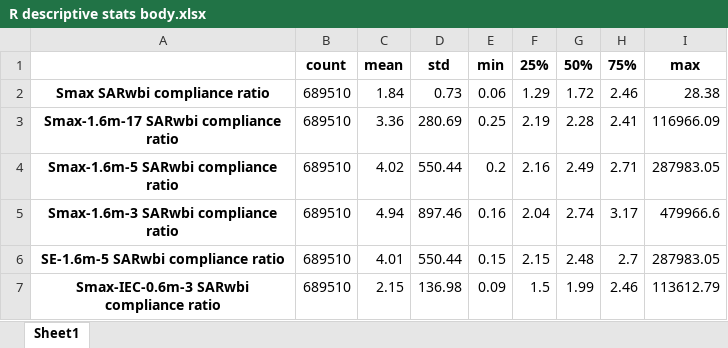
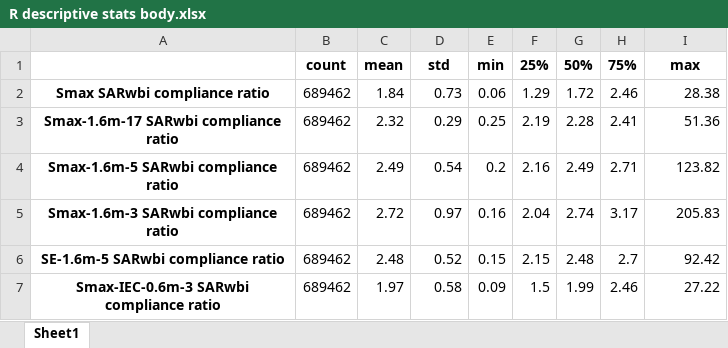
Before and after one commit to dreme/spatial-averaging-wg, an Excel workbook: antennas/MBSpanel_2/data/R descriptive stats body.xlsx, sheet Sheet1, drawn as a sheet; values as stored, in another font and other column widths than the file's, no borders; the diff names each change by its address in the sheet, - before the commit and + after, or states it on an @@ line.

```diff
--- a/antennas/MBSpanel_2/data/R descriptive stats body.xlsx (sheet Sheet1)
+++ b/antennas/MBSpanel_2/data/R descriptive stats body.xlsx (sheet Sheet1)
-B2:B7: 689510
+B2:B7: 689462
-C3: 3.36
+C3: 2.32
-D3: 280.69
+D3: 0.29
-I3: 116966.09
+I3: 51.36
-C4: 4.02
+C4: 2.49
-D4: 550.44
+D4: 0.54
-I4: 287983.05
+I4: 123.82
-C5: 4.94
+C5: 2.72
-D5: 897.46
+D5: 0.97
-I5: 479966.6
+I5: 205.83
-C6: 4.01
+C6: 2.48
-D6: 550.44
+D6: 0.52
-I6: 287983.05
+I6: 92.42
-C7: 2.15
+C7: 1.97
-D7: 136.98
+D7: 0.58
-I7: 113612.79
+I7: 27.22
```
Also changed, not shown: antennas/MBSpanel_2/data/R descriptive stats.xlsx, notebooks/data/alpha trial data.xlsx, 38 other files.
